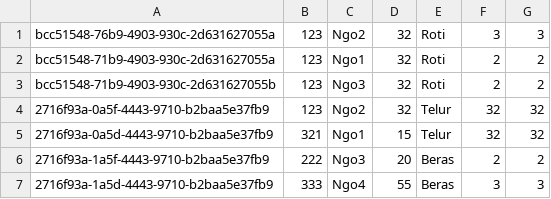
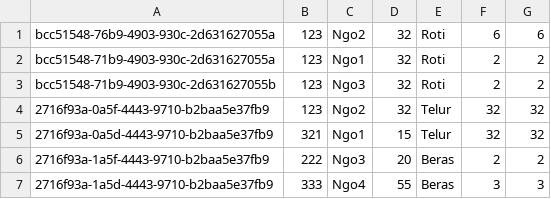
Before and after one commit to kyle-lyk/asg-ADS, a CSV file: src/main/db/requested_Info.csv, drawn as a sheet.

```diff
--- a/src/main/db/requested_Info.csv
+++ b/src/main/db/requested_Info.csv
@@ -1,2 +1,2 @@
-bcc51548-76b9-4903-930c-2d631627055a,123,Ngo2,32,Roti,3,3,
+bcc51548-76b9-4903-930c-2d631627055a,123,Ngo2,32,Roti,6,6,
 bcc51548-71b9-4903-930c-2d631627055a,123,Ngo1,32,Roti,2,2,
```
Also changed, not shown: bin/main/db/donated_Info.csv, bin/main/db/requested_Info.csv, 3 other files.
